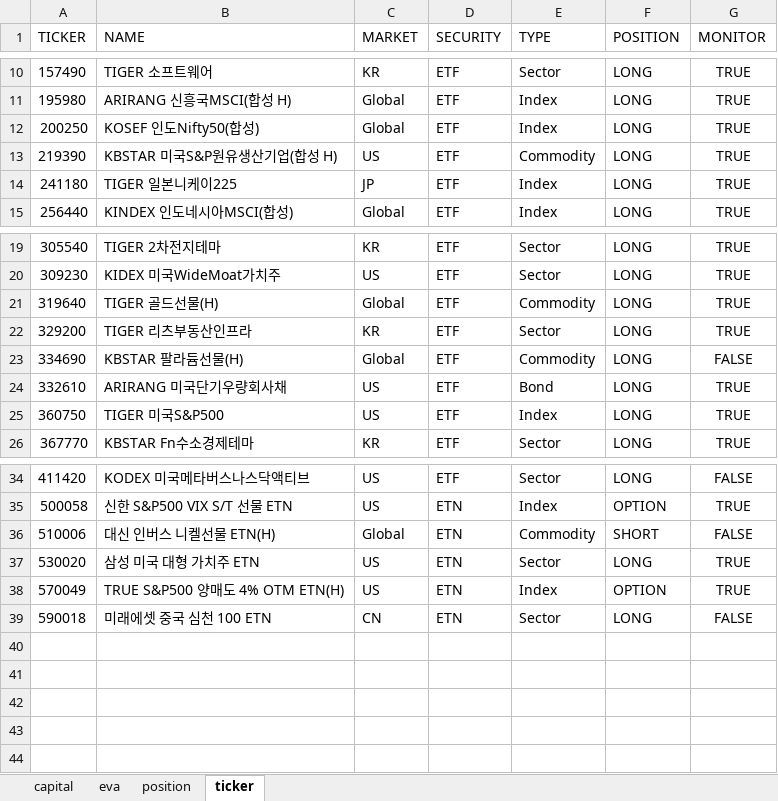
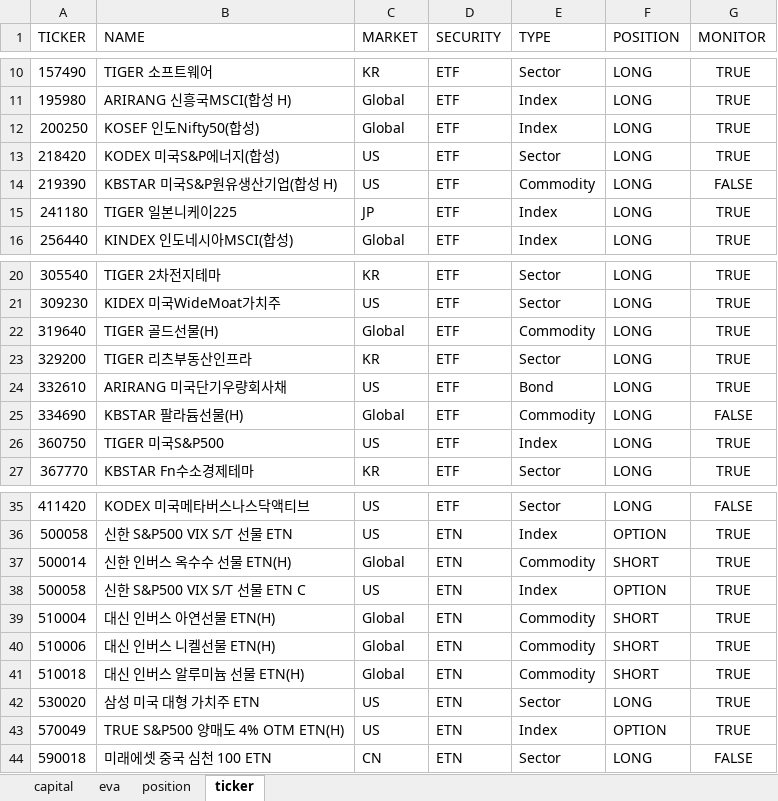
Before and after one commit to jamescbjeon/invest, an Excel workbook: position.xlsx, sheet ticker, drawn as a sheet; only a part is shown, gaps mark what is left out; values as stored, in another font and other column widths than the file's, no borders; conditional formats not drawn; addresses are those after the commit; the diff names each change by its address in the sheet, - before the commit and + after, or states it on an @@ line.

```diff
--- a/position.xlsx (sheet ticker)
+++ b/position.xlsx (sheet ticker)
+row 13: 218420 | KODEX 미국S&P에너지(합성) | US | ETF | Sector | LONG | TRUE
-G14 (MONITOR): TRUE
+G14 (MONITOR): FALSE
+row 37: 500014 | 신한 인버스 옥수수 선물 ETN(H) | Global | ETN | Commodity | SHORT | TRUE
+row 38: 500058 | 신한 S&P500 VIX S/T 선물 ETN C | US | ETN | Index | OPTION | TRUE
+row 39: 510004 | 대신 인버스 아연선물 ETN(H) | Global | ETN | Commodity | SHORT | TRUE
-G40 (MONITOR): FALSE
+G40 (MONITOR): TRUE
+row 41: 510018 | 대신 인버스 알루미늄 선물 ETN(H) | Global | ETN | Commodity | SHORT | TRUE
```
Also changed, not shown: 9 other files.
